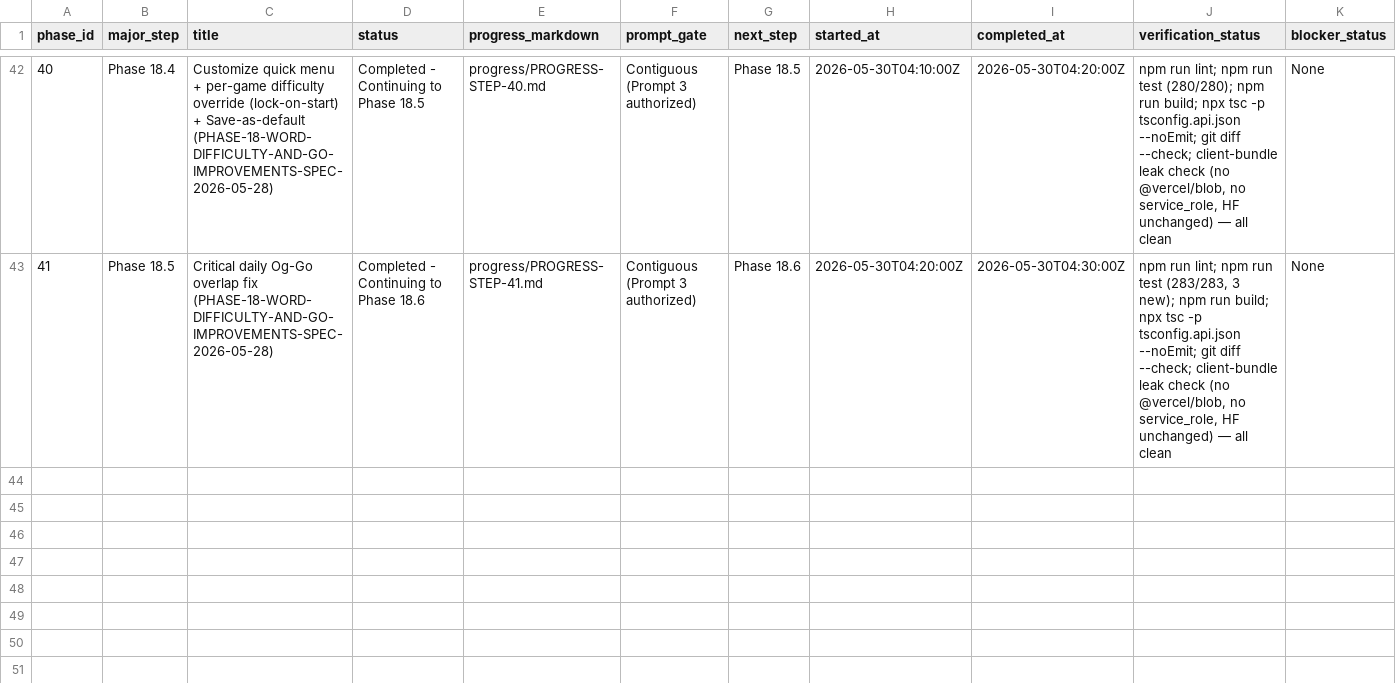
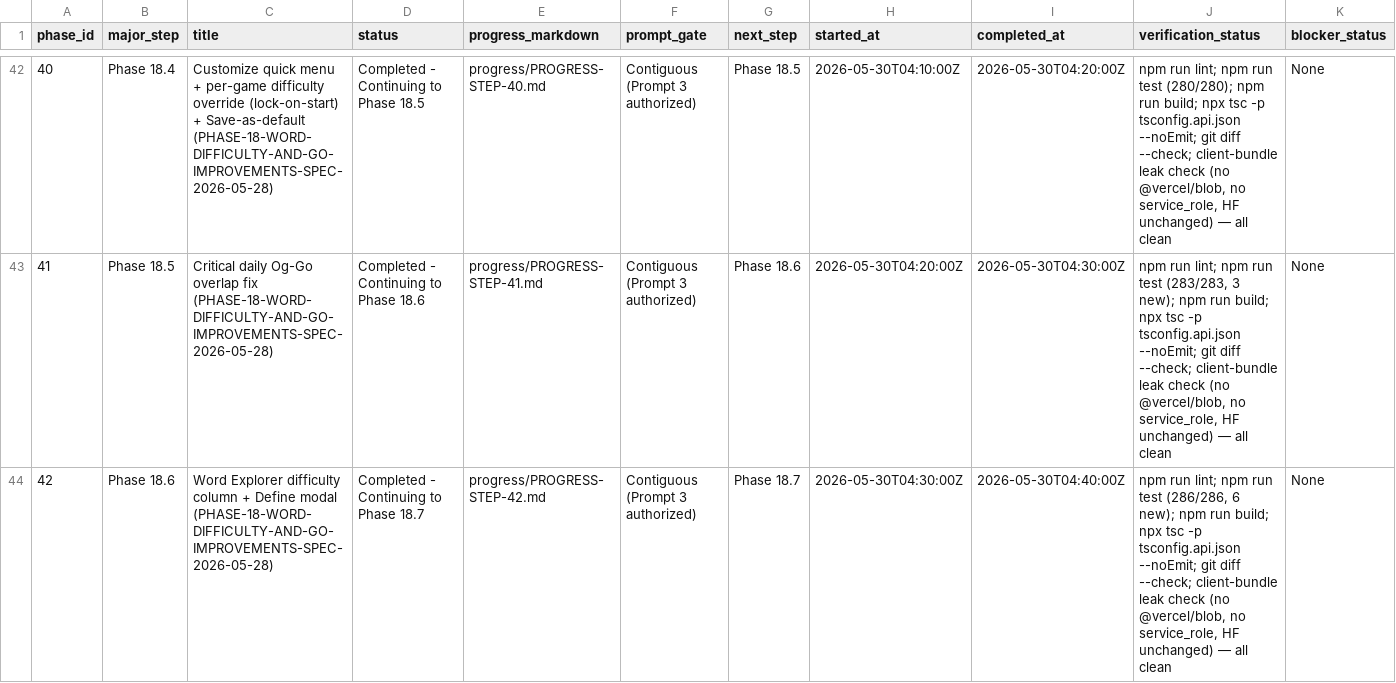
Before and after one commit to ryanjosephkamp/brrrdle, a CSV file: progress/PROGRESS.csv, drawn as a sheet; only a part is shown, gaps mark what is left out; rows hold the shown columns only; the diff names each change by its address in the sheet, - before the commit and + after, or states it on an @@ line.

```diff
--- a/progress/PROGRESS.csv
+++ b/progress/PROGRESS.csv
+row 44: 42 | Phase 18.6 | Word Explorer difficulty column + Define modal (PHASE-18-WORD-DIFFICULTY-AND-GO-IMPROVEMENTS-SPEC-2026-05-28) | Completed - Continuing to Phase 18.7 | progress/PROGRESS-STEP-42.md | Contiguous (Prompt 3 authorized) | Phase 18.7 | 2026-05-30T04:30:00Z | 2026-05-30T04:40:00Z | npm run lint; npm run test (286/286, 6 new); npm run build; npx tsc -p tsconfig.api.json --noEmit; git diff --check; client-bundle leak check (no @vercel/blob, no service_role, HF unchanged) — all clean | None
```
Also changed, not shown: 5 other files.
